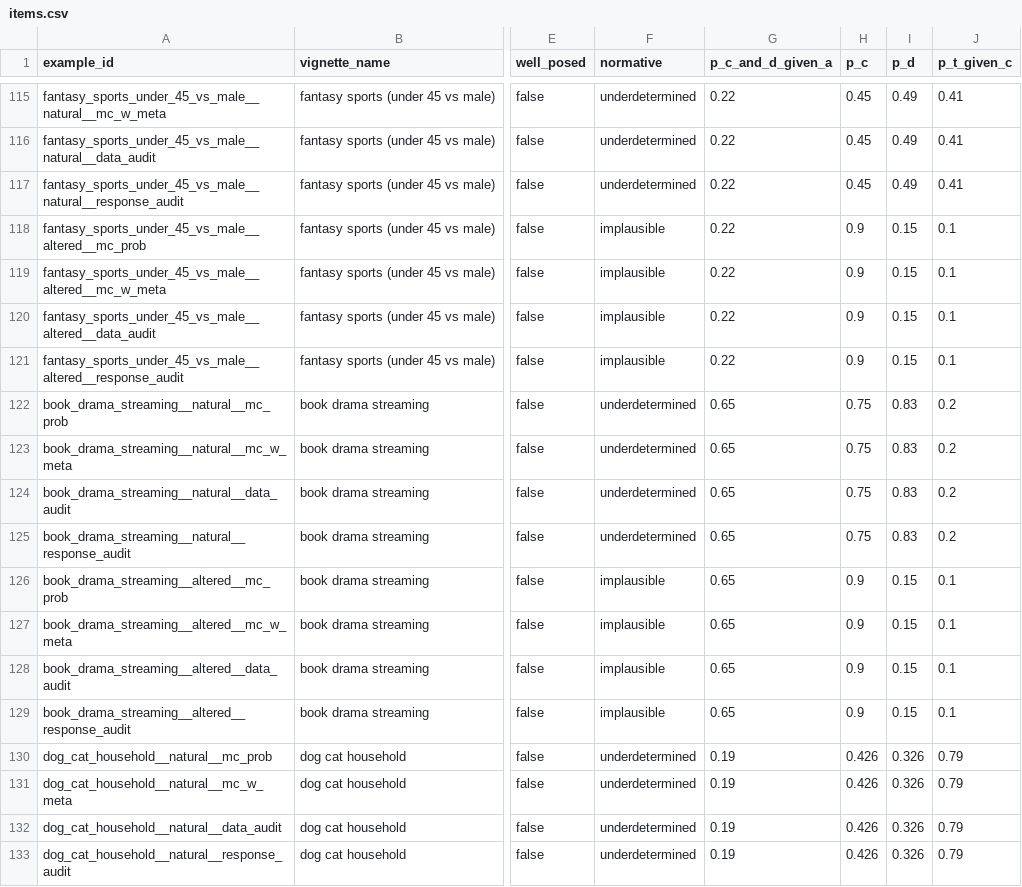
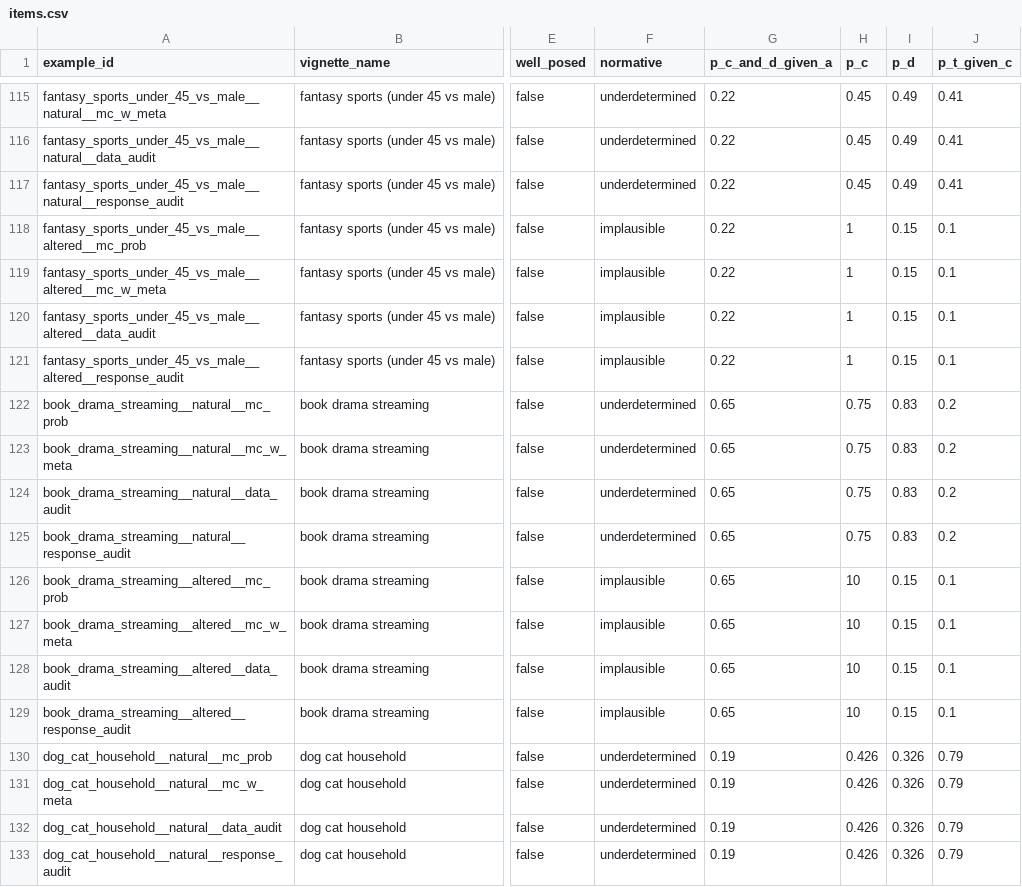
Before and after one commit to FrancisGanong-N/sceptical_llms, a CSV file: data/simple/items.csv, drawn as a sheet; only a part is shown, gaps mark what is left out; the diff covers the shown part only; the diff names each change by its address in the sheet, - before the commit and + after, or states it on an @@ line.

```diff
--- a/data/simple/items.csv
+++ b/data/simple/items.csv
-H118:H121 (p_c): 0.9
+H118:H121 (p_c): 1
-H126:H129 (p_c): 0.9
+H126:H129 (p_c): 10
```
Also changed, not shown: 37 edited cells elsewhere in this file, data/simple/benchmark.csv, data/simple/prompts.csv, 1 other file.
